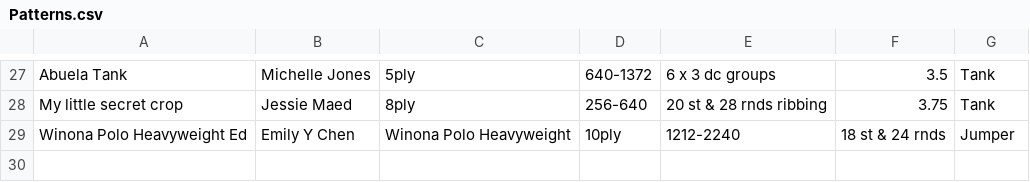
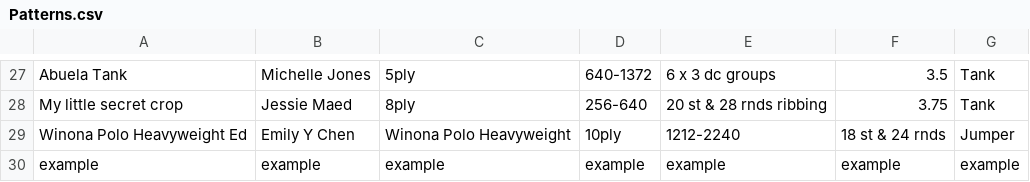
Before and after one commit to ashtothesheep/T1A3, a CSV file: docs/Patterns.csv, drawn as a sheet; only a part is shown, gaps mark what is left out; the diff names each change by its address in the sheet, - before the commit and + after, or states it on an @@ line.

```diff
--- a/docs/Patterns.csv
+++ b/docs/Patterns.csv
+row 30: example | example | example | example | example | example | example
```
Also changed, not shown: 1 other file.
